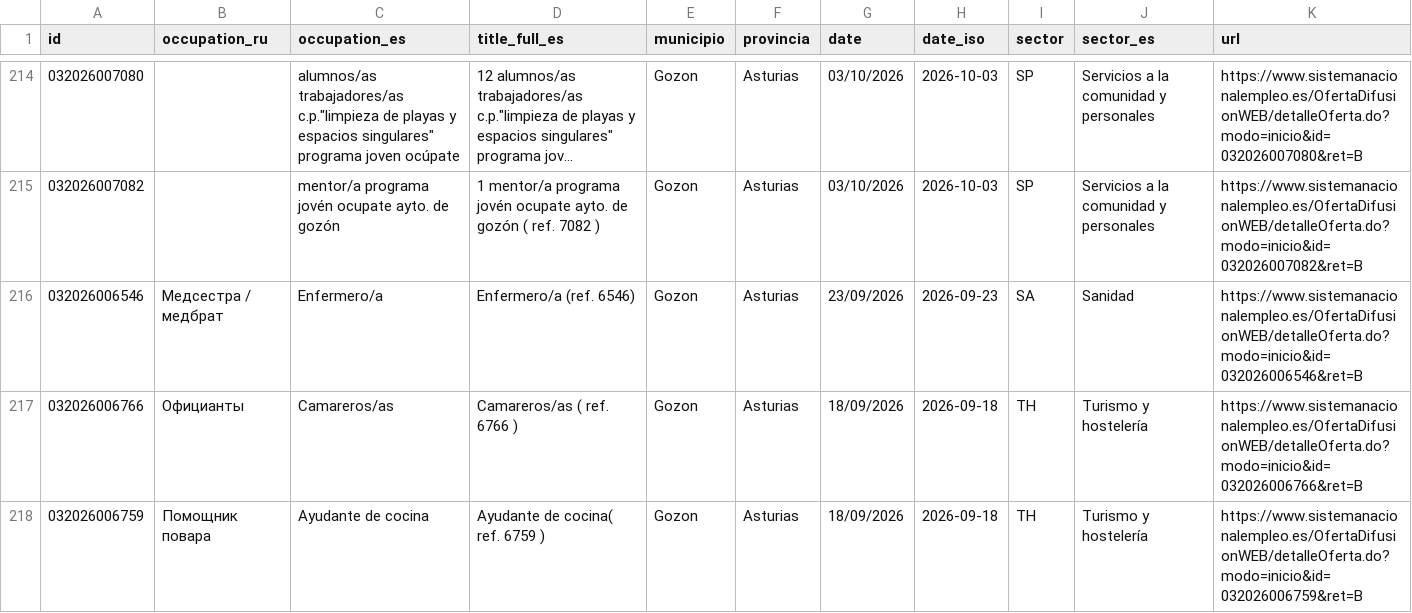
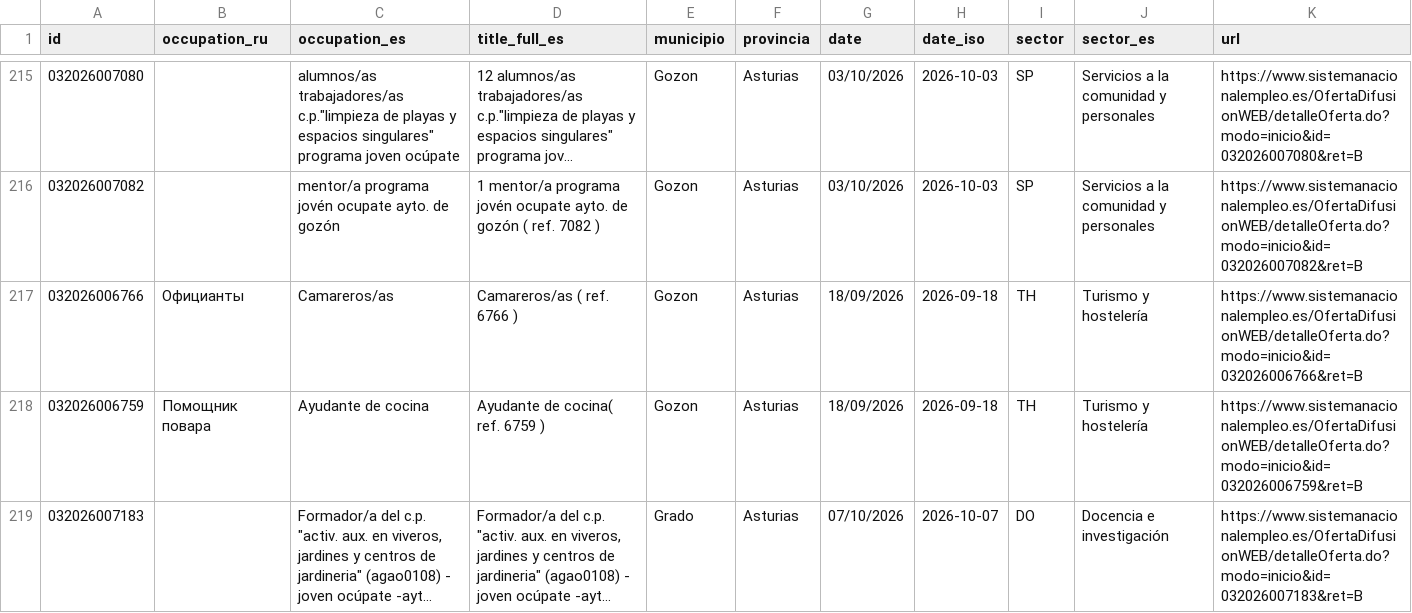
Before and after one commit to RealBuddy/sepe-jobs, a CSV file: catalog.csv, drawn as a sheet; only a part is shown, gaps mark what is left out; the shorter side is filled out with more unchanged rows; long unchanged cells end in …; the diff covers the shown part only.

```diff
--- a/catalog.csv
+++ b/catalog.csv
@@ -215,3 +216,2 @@
 032026007082,,mentor/a programa jovén ocupate ayto. de gozón,1 mentor/a programa jovén ocupate ayto. de gozón ( ref. 7082 ),Gozon,Asturias,03/10/2026,2026-10-03,SP,Servicios a la comunidad y personales,https://www.sistemanacionalempleo.es/OfertaDifusionWEB/detalleOferta.do?modo=inicio&id=032026007082&ret=B
-032026006546,Медсестра / медбрат,Enfermero/a,Enfermero/a (ref. 6546),Gozon,Asturias,23/09/2026,2026-09-23,SA,Sanidad,https://www.sistemanacionalempleo.es/OfertaDifusionWEB/detalleOferta.do?modo=inicio&id=032026006546&ret=B
 032026006766,Официанты,Camareros/as,Camareros/as ( ref. 6766 ),Gozon,Asturias,18/09/2026,2026-09-18,TH,Turismo y hostelería,https://www.sistemanacionalempleo.es/OfertaDifusionWEB/detalleOferta.do?modo=inicio&id=032026006766&ret=B
```
Also changed, not shown: 4 added rows, 5 removed rows and 4 edited cells elsewhere in this file, 14 other files.
